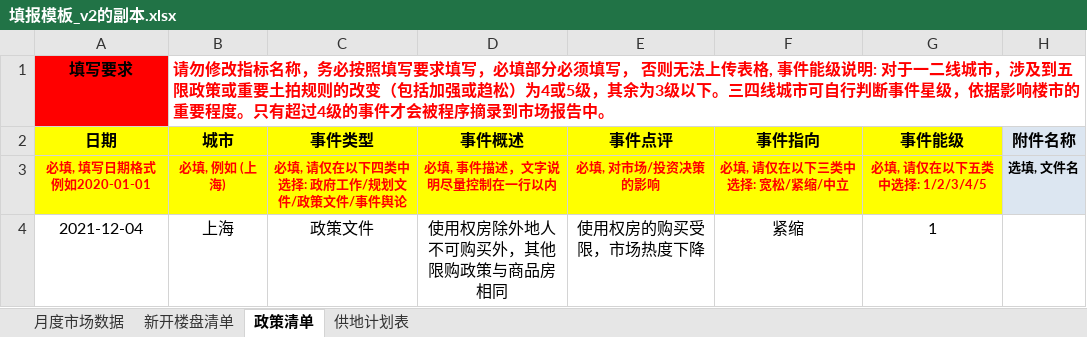
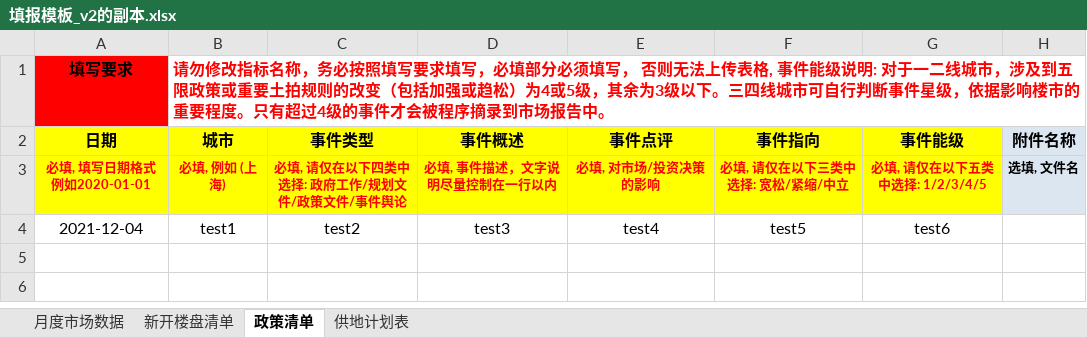
Before and after one commit to NoManPlay/xlsx-export-test, an Excel workbook: src/填报模板_v2的副本.xlsx, sheet 政策清单, drawn as a sheet; values as stored, in another font and other column widths than the file's, no borders; the diff names each change by its address in the sheet, - before the commit and + after, or states it on an @@ line.

```diff
--- a/src/填报模板_v2的副本.xlsx (sheet 政策清单)
+++ b/src/填报模板_v2的副本.xlsx (sheet 政策清单)
-B4 (城市): 上海
+B4 (城市): test1
-C4 (事件类型): 政策文件
+C4 (事件类型): test2
-D4 (事件概述): 使用权房除外地人不可购买外，其他限购政策与商品房相同
+D4 (事件概述): test3
-E4 (事件点评): 使用权房的购买受限，市场热度下降
+E4 (事件点评): test4
-F4 (事件指向): 紧缩
+F4 (事件指向): test5
-G4 (事件能级): 1
+G4 (事件能级): test6
```
Also changed, not shown: sheet 月度市场数据, sheet 新开楼盘清单, sheet 供地计划表, 7 other files.
